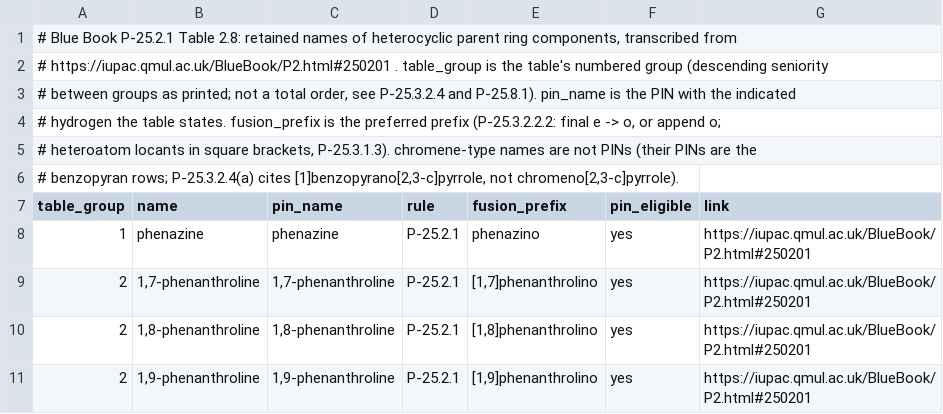
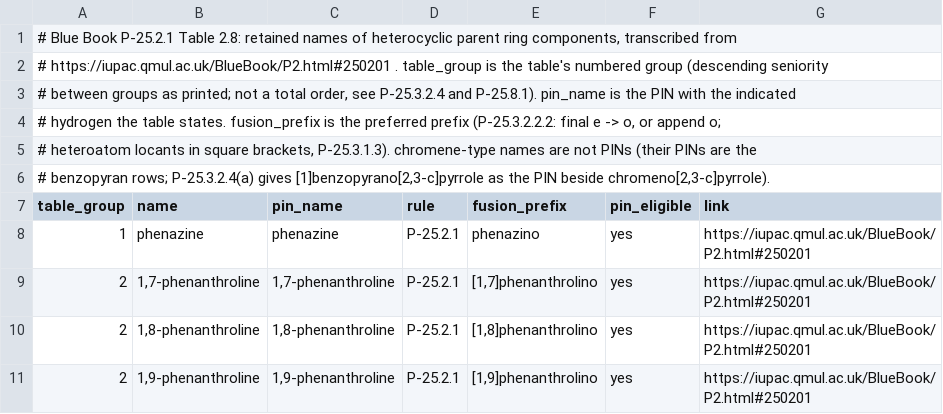
Before and after one commit to Ameyanagi/nazuchem, a TSV file: crates/nazuchem-s2n/src/data/bluebook/p25_retained.tsv, drawn as a sheet; only a part is shown.

Commit message:
test(naming): cite PR Ameyanagi/ReShiki#964 for the Table 2.8 audit rows
Also state in the Table 2.8 header that P-25.3.2.4(a) prints both names and
marks [1]benzopyrano[2,3-c]pyrrole as the PIN.

```diff
--- a/crates/nazuchem-s2n/src/data/bluebook/p25_retained.tsv
+++ b/crates/nazuchem-s2n/src/data/bluebook/p25_retained.tsv
@@ -5,3 +5,3 @@
 # heteroatom locants in square brackets, P-25.3.1.3). chromene-type names are not PINs (their PINs are the
-# benzopyran rows; P-25.3.2.4(a) cites [1]benzopyrano[2,3-c]pyrrole, not chromeno[2,3-c]pyrrole).
+# benzopyran rows; P-25.3.2.4(a) gives [1]benzopyrano[2,3-c]pyrrole as the PIN beside chromeno[2,3-c]pyrrole).
 table_group	name	pin_name	rule	fusion_prefix	pin_eligible	link
```
